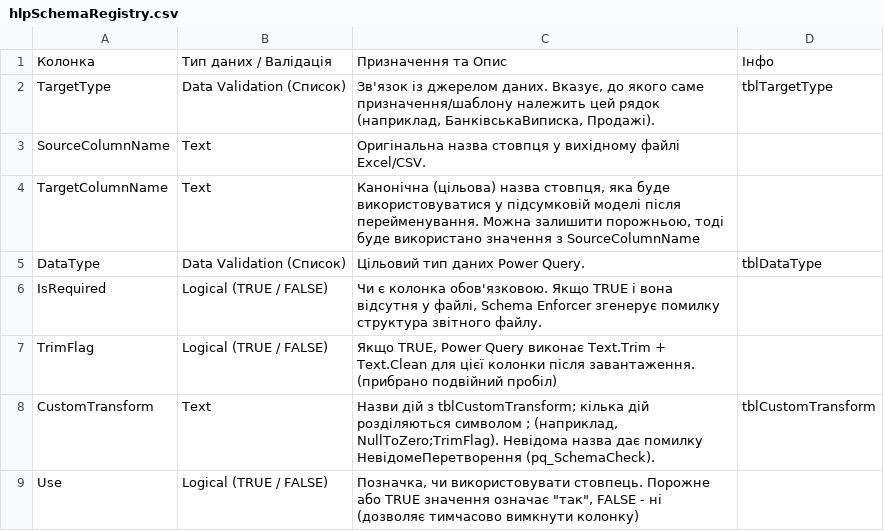
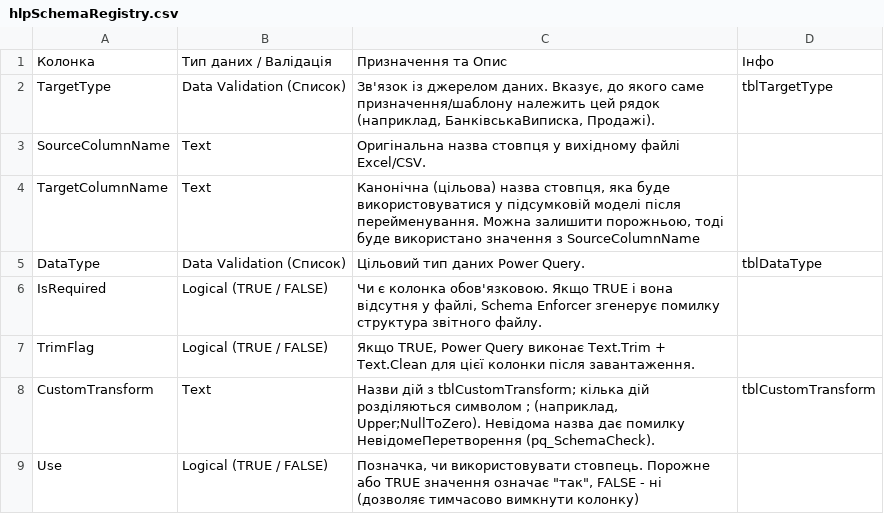
Before and after one commit to f4743889-rgb/PQ_Engine, a CSV file: powerquery/tables/hlpSchemaRegistry.csv, drawn as a sheet.

```diff
--- a/powerquery/tables/hlpSchemaRegistry.csv
+++ b/powerquery/tables/hlpSchemaRegistry.csv
@@ -6,4 +6,4 @@ DataType;Data Validation (Список);Цільовий тип даних Power
 IsRequired;Logical (TRUE / FALSE);Чи є колонка обов'язковою. Якщо TRUE і вона відсутня у файлі, Schema Enforcer згенерує помилку структура звітного файлу.;
-TrimFlag;Logical (TRUE / FALSE);Якщо TRUE, Power Query виконає Text.Trim + Text.Clean для цієї колонки після завантаження. (прибрано подвійний пробіл);
-CustomTransform;Text;"Назви дій з tblCustomTransform; кілька дій розділяються символом ; (наприклад, NullToZero;TrimFlag). Невідома назва дає помилку НевідомеПеретворення (pq_SchemaCheck).";tblCustomTransform
+TrimFlag;Logical (TRUE / FALSE);Якщо TRUE, Power Query виконає Text.Trim + Text.Clean для цієї колонки після завантаження.;
+CustomTransform;Text;"Назви дій з tblCustomTransform; кілька дій розділяються символом ; (наприклад, Upper;NullToZero). Невідома назва дає помилку НевідомеПеретворення (pq_SchemaCheck).";tblCustomTransform
 Use;Logical (TRUE / FALSE);"Позначка, чи використовувати стовпець. Порожне або TRUE значення означає ""так"", FALSE - ні (дозволяє тимчасово вимкнути колонку)";
```
Also changed, not shown: powerquery/tables/hlpProject.csv, powerquery/tables/hlpSourceRegistry.csv, 12 other files.
